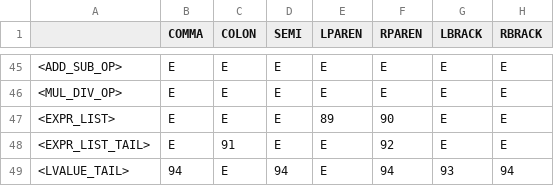
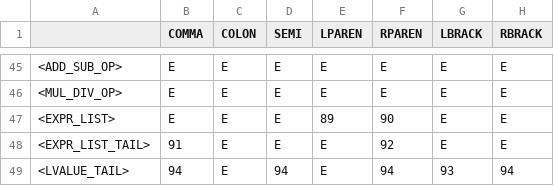
Before and after one commit to ClysmiC/tiger-compiler, a CSV file: res/ParserTable.csv, drawn as a sheet; only a part is shown, gaps mark what is left out; the diff names each change by its address in the sheet, - before the commit and + after, or states it on an @@ line.

Commit message:
fixed function name not always propogating down to IDs, messing up register naming within functions. fixed error in parse table where expr_list_tails wouldn't transition on commas

```diff
--- a/res/ParserTable.csv
+++ b/res/ParserTable.csv
-B48 (COMMA): E
+B48 (COMMA): 91
-C48 (COLON): 91
+C48 (COLON): E
```
Also changed, not shown: 3 other files.
